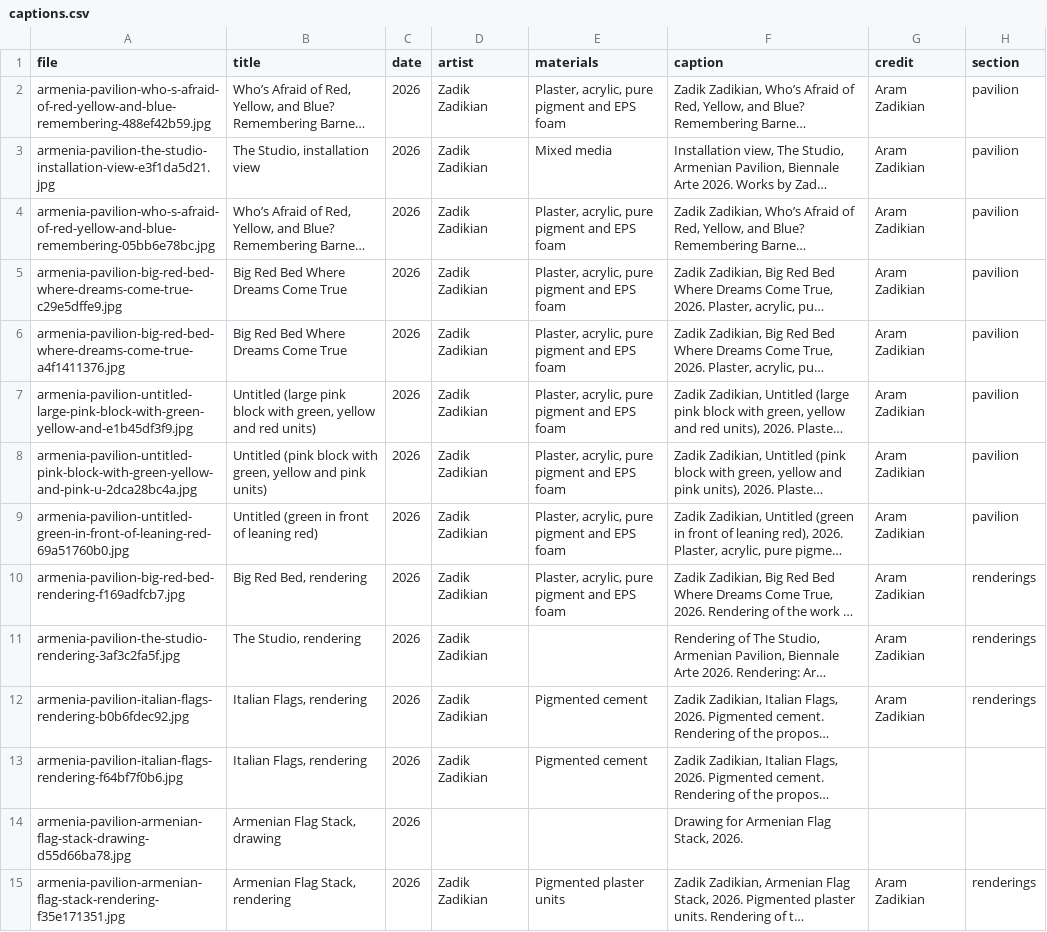
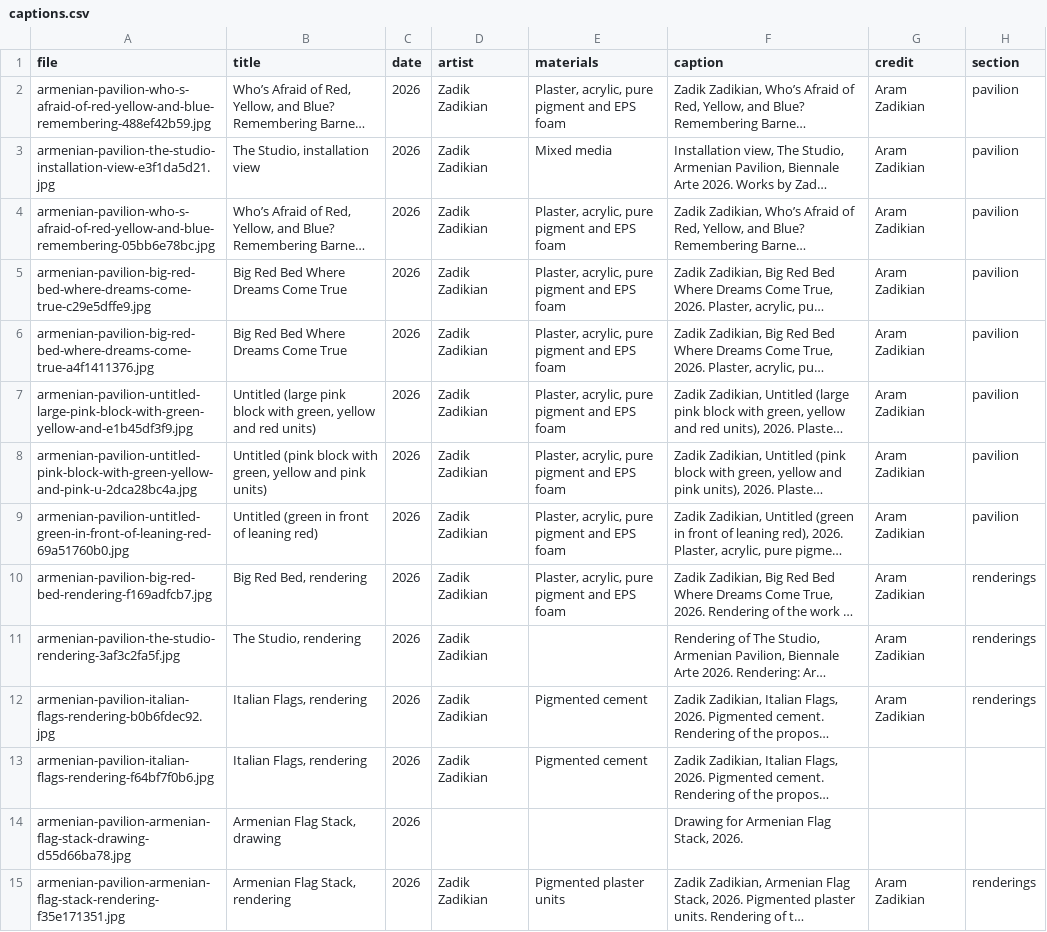
Before and after one commit to brancusi/am-pavilion-2026, a CSV file: resources/data/press/captions.csv, drawn as a sheet; only a part is shown; long unchanged cells end in …; the diff covers the shown part only; the diff names each change by its address in the sheet, - before the commit and + after, or states it on an @@ line.

```diff
--- a/resources/data/press/captions.csv
+++ b/resources/data/press/captions.csv
-A2 (file): armenia-pavilion-who-s-afraid-of-red-yellow-and-blue-remembering-488ef42b59.jpg
+A2 (file): armenian-pavilion-who-s-afraid-of-red-yellow-and-blue-remembering-488ef42b59.jpg
-A3 (file): armenia-pavilion-the-studio-installation-view-e3f1da5d21.jpg
+A3 (file): armenian-pavilion-the-studio-installation-view-e3f1da5d21.jpg
-A4 (file): armenia-pavilion-who-s-afraid-of-red-yellow-and-blue-remembering-05bb6e78bc.jpg
+A4 (file): armenian-pavilion-who-s-afraid-of-red-yellow-and-blue-remembering-05bb6e78bc.jpg
-A5 (file): armenia-pavilion-big-red-bed-where-dreams-come-true-c29e5dffe9.jpg
+A5 (file): armenian-pavilion-big-red-bed-where-dreams-come-true-c29e5dffe9.jpg
-A6 (file): armenia-pavilion-big-red-bed-where-dreams-come-true-a4f1411376.jpg
+A6 (file): armenian-pavilion-big-red-bed-where-dreams-come-true-a4f1411376.jpg
-A7 (file): armenia-pavilion-untitled-large-pink-block-with-green-yellow-and-e1b45df3f9.jpg
+A7 (file): armenian-pavilion-untitled-large-pink-block-with-green-yellow-and-e1b45df3f9.jpg
-A8 (file): armenia-pavilion-untitled-pink-block-with-green-yellow-and-pink-u-2dca28bc4a.jpg
+A8 (file): armenian-pavilion-untitled-pink-block-with-green-yellow-and-pink-u-2dca28bc4a.jpg
-A9 (file): armenia-pavilion-untitled-green-in-front-of-leaning-red-69a51760b0.jpg
+A9 (file): armenian-pavilion-untitled-green-in-front-of-leaning-red-69a51760b0.jpg
-A10 (file): armenia-pavilion-big-red-bed-rendering-f169adfcb7.jpg
+A10 (file): armenian-pavilion-big-red-bed-rendering-f169adfcb7.jpg
-A11 (file): armenia-pavilion-the-studio-rendering-3af3c2fa5f.jpg
+A11 (file): armenian-pavilion-the-studio-rendering-3af3c2fa5f.jpg
-A12 (file): armenia-pavilion-italian-flags-rendering-b0b6fdec92.jpg
+A12 (file): armenian-pavilion-italian-flags-rendering-b0b6fdec92.jpg
-A13 (file): armenia-pavilion-italian-flags-rendering-f64bf7f0b6.jpg
+A13 (file): armenian-pavilion-italian-flags-rendering-f64bf7f0b6.jpg
-A14 (file): armenia-pavilion-armenian-flag-stack-drawing-d55d66ba78.jpg
+A14 (file): armenian-pavilion-armenian-flag-stack-drawing-d55d66ba78.jpg
-A15 (file): armenia-pavilion-armenian-flag-stack-rendering-f35e171351.jpg
+A15 (file): armenian-pavilion-armenian-flag-stack-rendering-f35e171351.jpg
```
Also changed, not shown: 70 edited cells elsewhere in this file, 6 other files.
